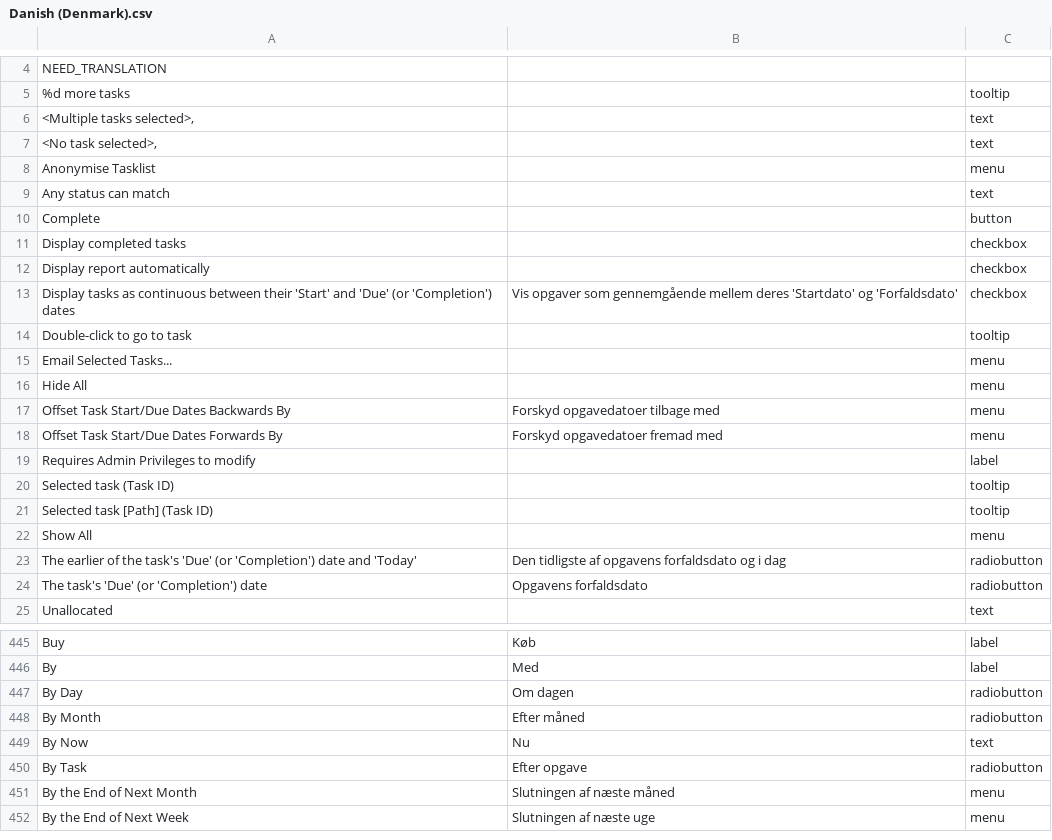
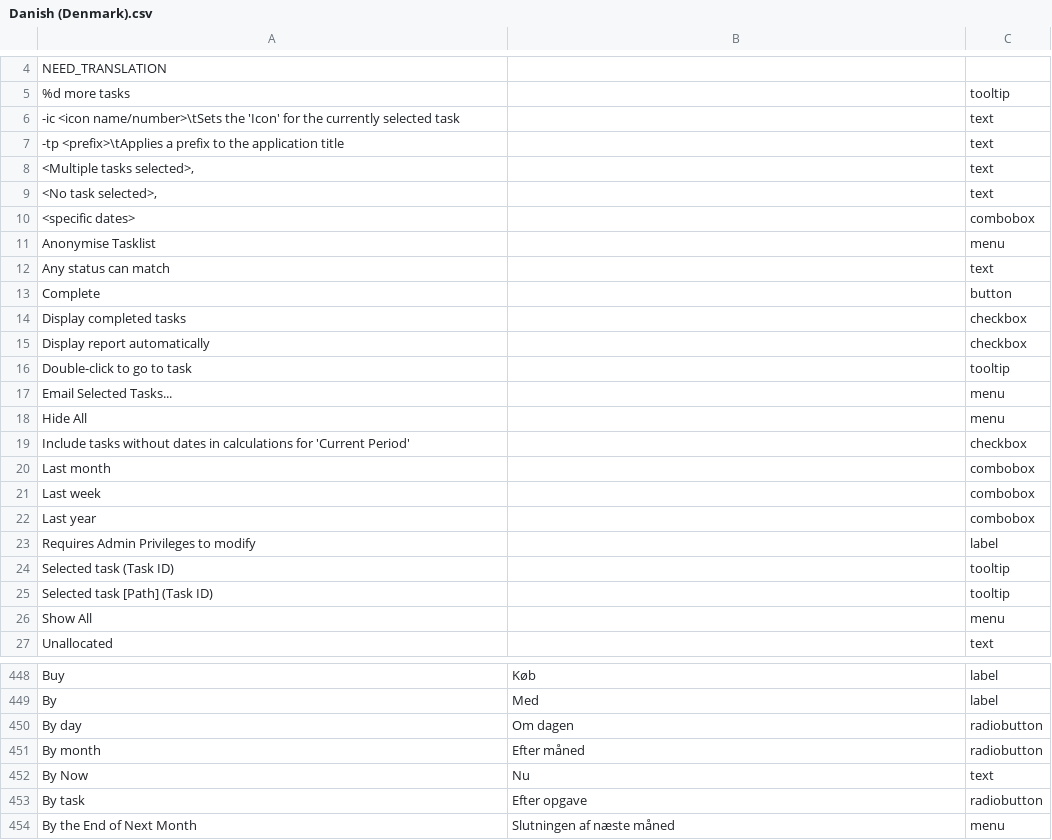
Before and after one commit to abstractspoon/ToDoList_Resources, a CSV file: Translations/Danish (Denmark).csv, drawn as a sheet; only a part is shown, gaps mark what is left out; the shorter side is filled out with more unchanged rows; addresses are those after the commit; the diff covers the shown part only; the diff names each change by its address in the sheet, - before the commit and + after, or states it on an @@ line.

```diff
--- a/Translations/Danish (Denmark).csv
+++ b/Translations/Danish (Denmark).csv
+row 6: -ic <icon name/number>\tSets the 'Icon' for the currently selected task |  | text
+row 7: -tp <prefix>\tApplies a prefix to the application title |  | text
+row 10: <specific dates> |  | combobox
@@ row 13 moved to row 711: Display tasks as continuous between thei… @@
@@ row 17 moved to row 1265: Offset Task Start/Due Dates Backwards By @@
@@ row 18 moved to row 1266: Offset Task Start/Due Dates Forwards By @@
+row 19: Include tasks without dates in calculations for 'Current Period' |  | checkbox
+row 20: Last month |  | combobox
+row 21: Last week |  | combobox
+row 22: Last year |  | combobox
@@ row 23 moved to row 1782: The earlier of the task's 'Due' (or 'Com… @@
@@ row 24 moved to row 1826: The task's 'Due' (or 'Completion') date @@
-A450: By Day
+A450: By day
-A451: By Month
+A451: By month
-A453: By Task
+A453: By task
```
Also changed, not shown: 23 moved rows and 7 edited cells elsewhere in this file, Translations/Francais (France).csv, Translations/German (Germany).csv, 14 other files.
